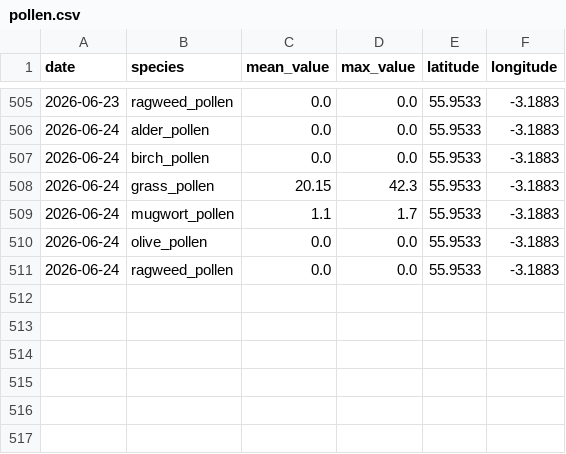
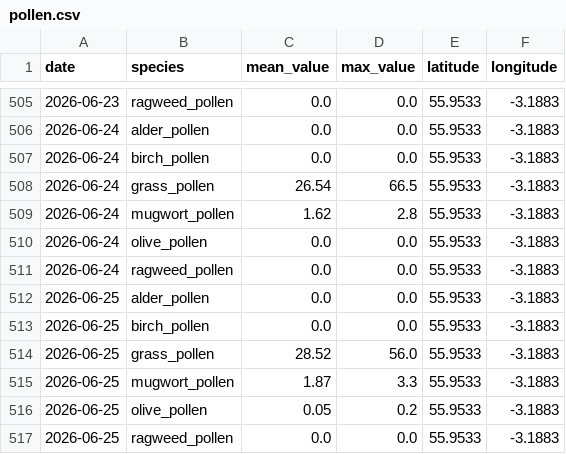
Before and after one commit to gdeskas/allergy-tracker, a CSV file: data/pollen.csv, drawn as a sheet; only a part is shown, gaps mark what is left out.

```diff
--- a/data/pollen.csv
+++ b/data/pollen.csv
@@ -507,5 +507,11 @@ date,species,mean_value,max_value,latitude,longitude
 2026-06-24,birch_pollen,0.0,0.0,55.9533,-3.1883
-2026-06-24,grass_pollen,20.15,42.3,55.9533,-3.1883
-2026-06-24,mugwort_pollen,1.1,1.7,55.9533,-3.1883
+2026-06-24,grass_pollen,26.54,66.5,55.9533,-3.1883
+2026-06-24,mugwort_pollen,1.62,2.8,55.9533,-3.1883
 2026-06-24,olive_pollen,0.0,0.0,55.9533,-3.1883
 2026-06-24,ragweed_pollen,0.0,0.0,55.9533,-3.1883
+2026-06-25,alder_pollen,0.0,0.0,55.9533,-3.1883
+2026-06-25,birch_pollen,0.0,0.0,55.9533,-3.1883
+2026-06-25,grass_pollen,28.52,56.0,55.9533,-3.1883
+2026-06-25,mugwort_pollen,1.87,3.3,55.9533,-3.1883
+2026-06-25,olive_pollen,0.05,0.2,55.9533,-3.1883
+2026-06-25,ragweed_pollen,0.0,0.0,55.9533,-3.1883
```
